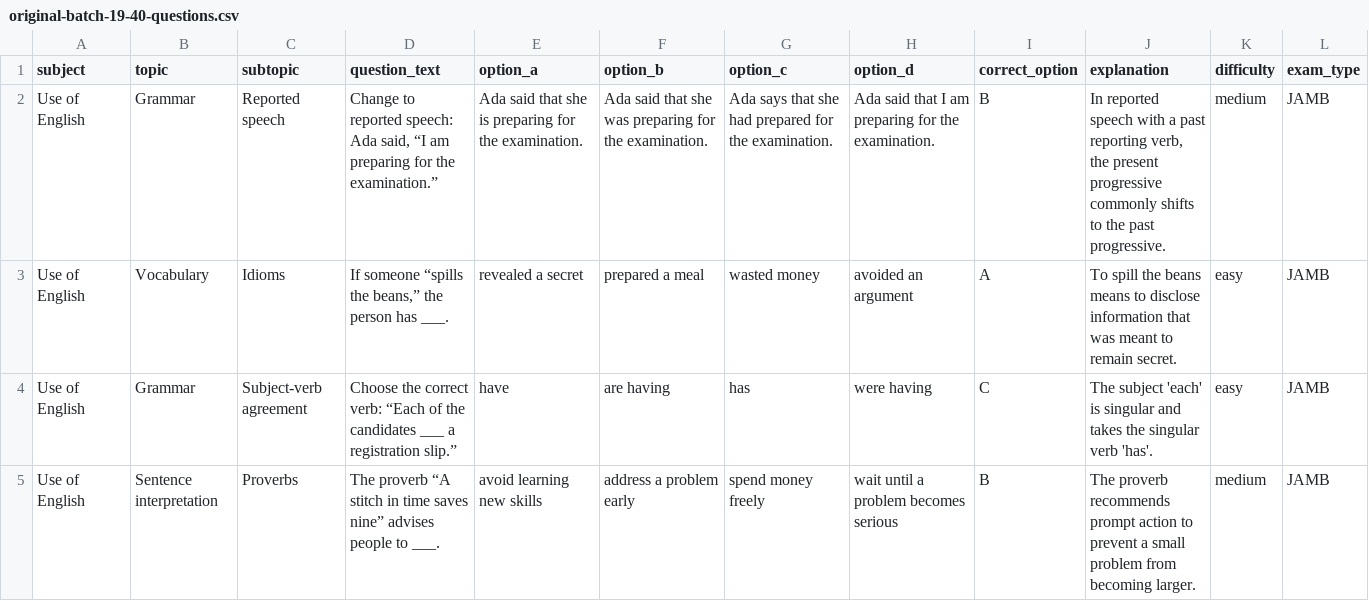
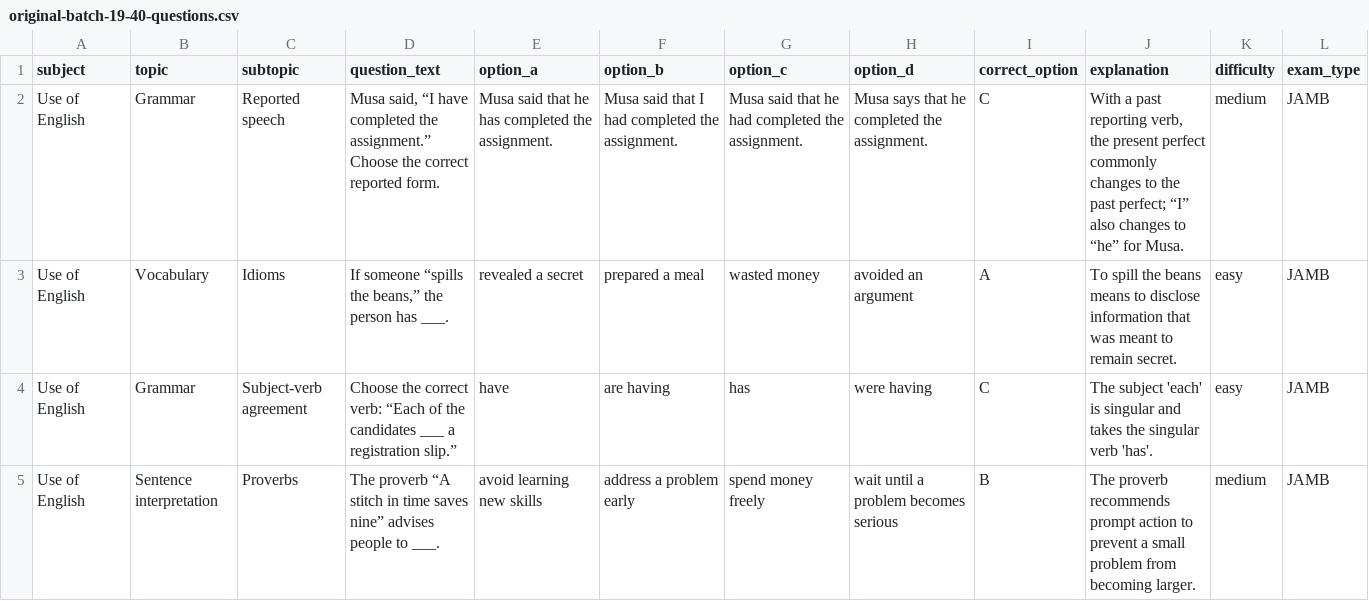
Before and after one commit to timmyjoe385-netizen/EDUKEN-CONSULT-, a CSV file: content/cbt/original-batch-19-40-questions.csv, drawn as a sheet; only a part is shown; the diff names each change by its address in the sheet, - before the commit and + after, or states it on an @@ line.

Commit message:
Diversify repeated reported-speech item in CBT batch 19

```diff
--- a/content/cbt/original-batch-19-40-questions.csv
+++ b/content/cbt/original-batch-19-40-questions.csv
-D2 (question_text): Change to reported speech: Ada said, “I am preparing for the examination.”
+D2 (question_text): Musa said, “I have completed the assignment.” Choose the correct reported form.
-E2 (option_a): Ada said that she is preparing for the examination.
+E2 (option_a): Musa said that he has completed the assignment.
-F2 (option_b): Ada said that she was preparing for the examination.
+F2 (option_b): Musa said that I had completed the assignment.
-G2 (option_c): Ada says that she had prepared for the examination.
+G2 (option_c): Musa said that he had completed the assignment.
-H2 (option_d): Ada said that I am preparing for the examination.
+H2 (option_d): Musa says that he completed the assignment.
-I2 (correct_option): B
+I2 (correct_option): C
-J2 (explanation): In reported speech with a past reporting verb, the present progressive commonly shifts to the past progressive.
+J2 (explanation): With a past reporting verb, the present perfect commonly changes to the past perfect; “I” also changes to “he” for Musa.
```
